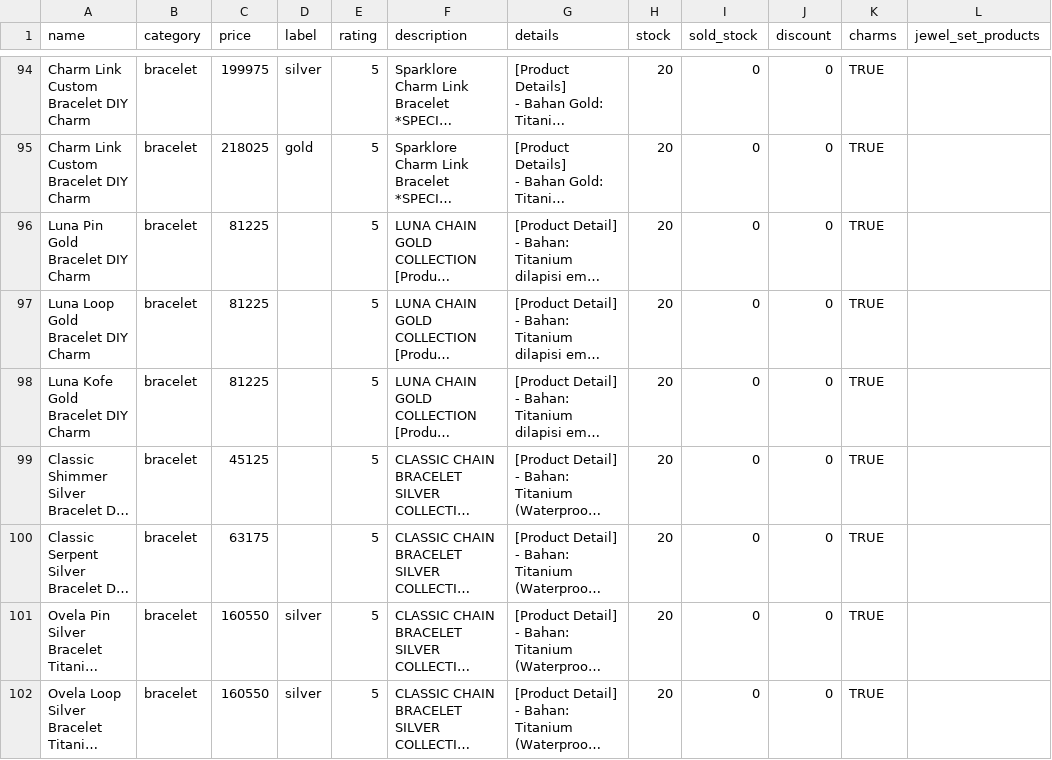
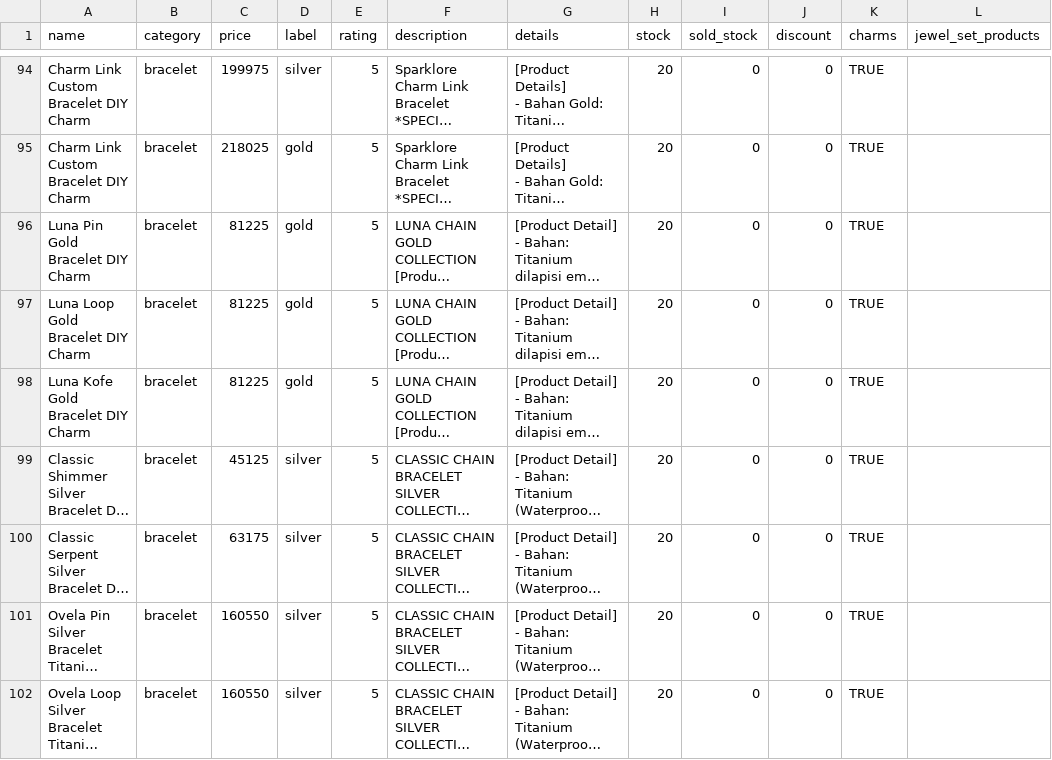
Before and after one commit to AdminSparklores/BackendSparklores, a CSV file: Charms Data For Database - Product.csv, drawn as a sheet; only a part is shown, gaps mark what is left out; long unchanged cells end in …; the diff names each change by its address in the sheet, - before the commit and + after, or states it on an @@ line.

Commit message:
Perbaikan CSV

```diff
--- a/Charms Data For Database - Product.csv
+++ b/Charms Data For Database - Product.csv
-D96:D98 (label): (empty)
+D96:D98 (label): gold
-D99:D100 (label): (empty)
+D99:D100 (label): silver
```
